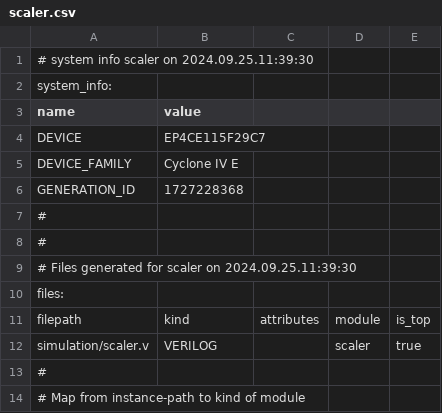
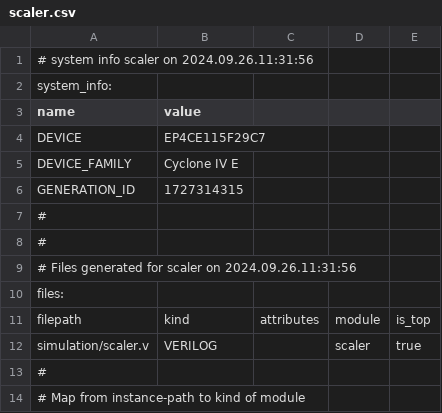
Before and after one commit to danielmtro/VFX_FPGA, a CSV file: src/Scale_filter_show/scaler/scaler.csv, drawn as a sheet; only a part is shown.

Commit message:
minor changes to convolution filter

```diff
--- a/src/Scale_filter_show/scaler/scaler.csv
+++ b/src/Scale_filter_show/scaler/scaler.csv
@@ -1,2 +1,2 @@
-# system info scaler on 2024.09.25.11:39:30
+# system info scaler on 2024.09.26.11:31:56
 system_info:
@@ -5,6 +5,6 @@ DEVICE,EP4CE115F29C7
 DEVICE_FAMILY,Cyclone IV E
-GENERATION_ID,1727228368
+GENERATION_ID,1727314315
 #
 #
-# Files generated for scaler on 2024.09.25.11:39:30
+# Files generated for scaler on 2024.09.26.11:31:56
 files:
```
Also changed, not shown: 14 other files.
